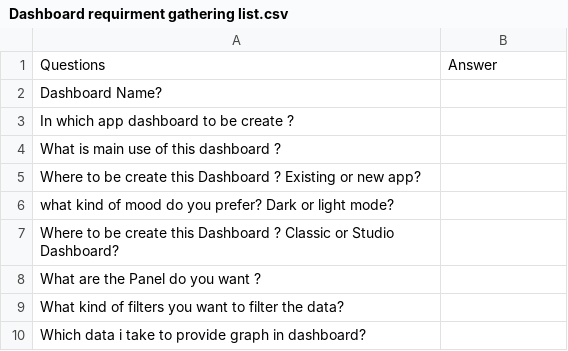
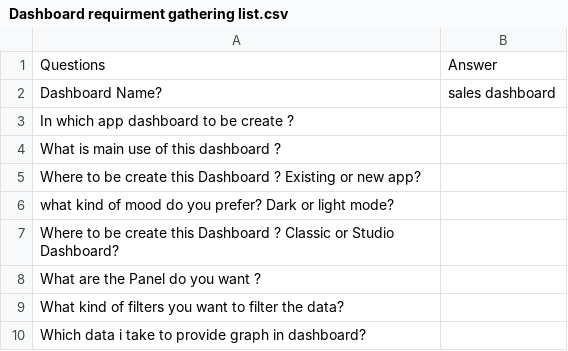
Before and after one commit to thilak99/Splunk-dashboard-gathering, a CSV file: Dashboard requirment gathering list.csv, drawn as a sheet.

Commit message:
ioj

```diff
--- a/Dashboard requirment gathering list.csv
+++ b/Dashboard requirment gathering list.csv
@@ -1,3 +1,3 @@
 Questions,Answer
-Dashboard Name?,
+Dashboard Name?,sales dashboard
 In which app dashboard to be create ?,
```
